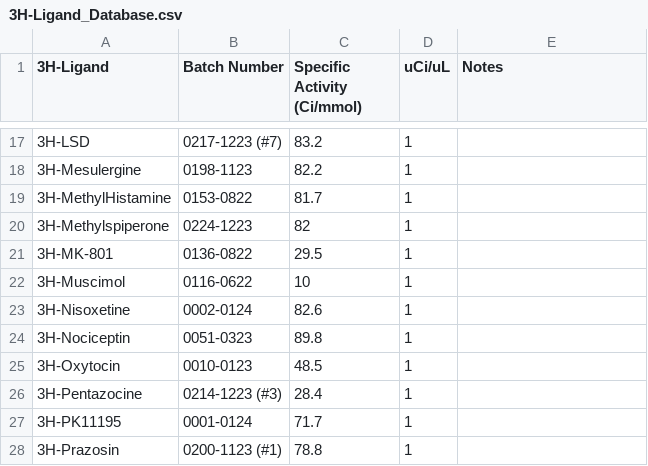
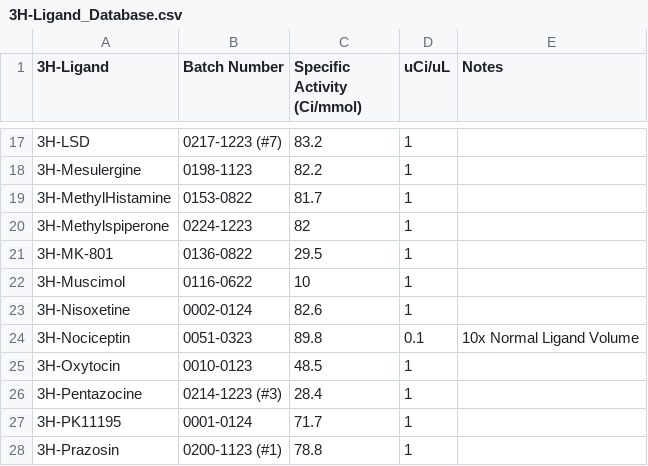
Before and after one commit to Talia-Albert1/PDSP, a CSV file: Python_Scripts/Daily_Radioactivity/data_files/3H-Ligand_Database.csv, drawn as a sheet; only a part is shown, gaps mark what is left out.

Commit message:
Nociceptin actually has a 0.1 uCi/uL ratio, not 1

```diff
--- a/Python_Scripts/Daily_Radioactivity/data_files/3H-Ligand_Database.csv
+++ b/Python_Scripts/Daily_Radioactivity/data_files/3H-Ligand_Database.csv
@@ -23,3 +23,3 @@
 3H-Nisoxetine,0002-0124,82.6,1,
-3H-Nociceptin,0051-0323,89.8,1,
+3H-Nociceptin,0051-0323,89.8,0.1,10x Normal Ligand Volume
 3H-Oxytocin,0010-0123,48.5,1,
```
